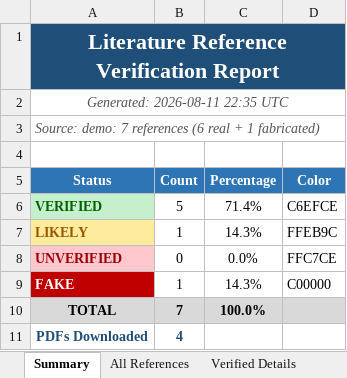
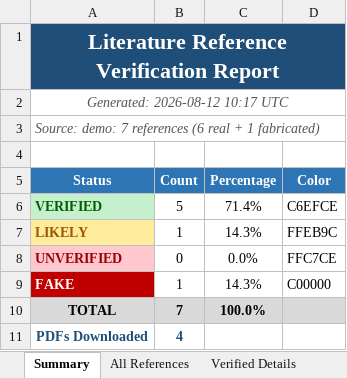
Before and after one commit to waleedba19/research-hunters, an Excel workbook: sample_reports/master_database_verifyrefs.xlsx, sheet Summary, drawn as a sheet; values as stored, in another font and other column widths than the file's, no borders; the diff names each change by its address in the sheet, - before the commit and + after, or states it on an @@ line.

```diff
--- a/sample_reports/master_database_verifyrefs.xlsx (sheet Summary)
+++ b/sample_reports/master_database_verifyrefs.xlsx (sheet Summary)
-A2 (Status): Generated: 2026-08-11 22:35 UTC
+A2 (Status): Generated: 2026-08-12 10:17 UTC
```
Also changed, not shown: 11 other files.
